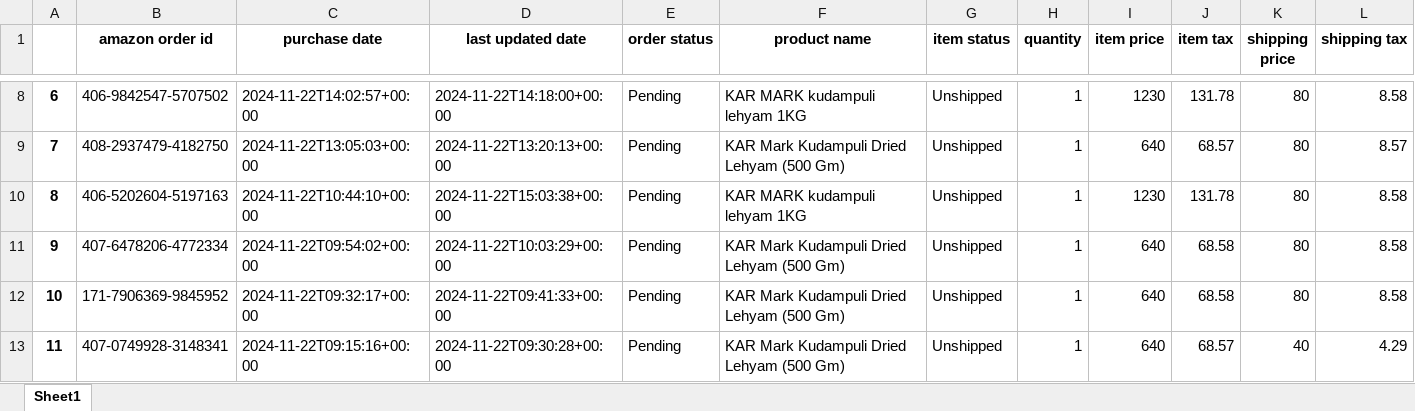
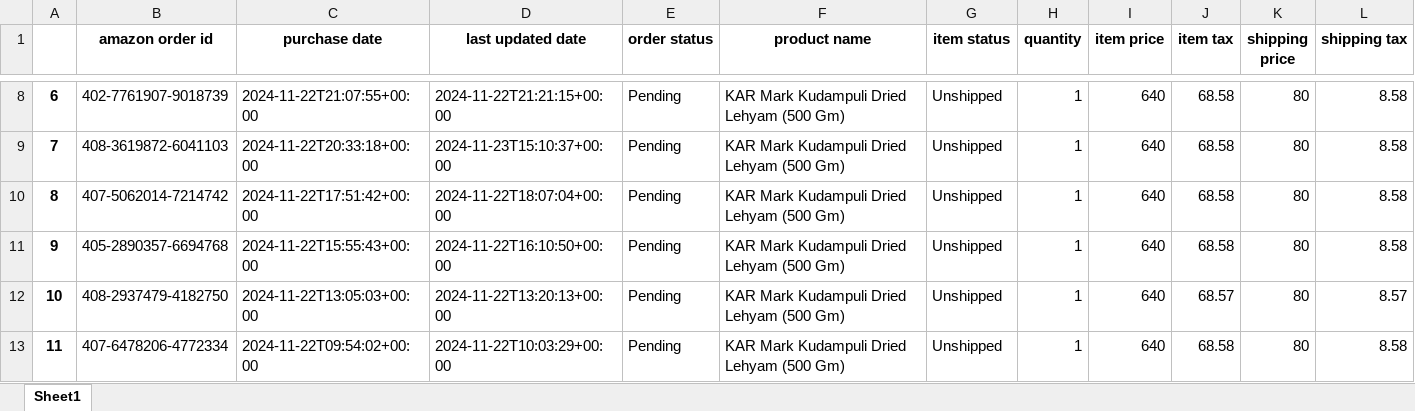
Before and after one commit to harilal766/Ecommerce-Automation, an Excel workbook: Test documents/amazon scheduled report/24.xlsx, sheet Sheet1, drawn as a sheet; only a part is shown, gaps mark what is left out; values as stored, in another font and other column widths than the file's, no borders; the diff covers the shown part only; the diff names each change by its address in the sheet, - before the commit and + after, or states it on an @@ line.

```diff
--- a/Test documents/amazon scheduled report/24.xlsx (sheet Sheet1)
+++ b/Test documents/amazon scheduled report/24.xlsx (sheet Sheet1)
-B8 (amazon order id): 406-9842547-5707502
+B8 (amazon order id): 402-7761907-9018739
-C8 (purchase date): 2024-11-22T14:02:57+00:00
+C8 (purchase date): 2024-11-22T21:07:55+00:00
-D8 (last updated date): 2024-11-22T14:18:00+00:00
+D8 (last updated date): 2024-11-22T21:21:15+00:00
-F8 (product name): KAR MARK kudampuli lehyam 1KG
+F8 (product name): KAR Mark Kudampuli Dried Lehyam (500 Gm)
-I8 (item price): 1230
+I8 (item price): 640
-J8 (item tax): 131.78
+J8 (item tax): 68.58
-B9 (amazon order id): 408-2937479-4182750
+B9 (amazon order id): 408-3619872-6041103
-C9 (purchase date): 2024-11-22T13:05:03+00:00
+C9 (purchase date): 2024-11-22T20:33:18+00:00
-D9 (last updated date): 2024-11-22T13:20:13+00:00
+D9 (last updated date): 2024-11-23T15:10:37+00:00
-J9 (item tax): 68.57
+J9 (item tax): 68.58
-L9 (shipping tax): 8.57
+L9 (shipping tax): 8.58
-B10 (amazon order id): 406-5202604-5197163
+B10 (amazon order id): 407-5062014-7214742
-C10 (purchase date): 2024-11-22T10:44:10+00:00
+C10 (purchase date): 2024-11-22T17:51:42+00:00
-D10 (last updated date): 2024-11-22T15:03:38+00:00
+D10 (last updated date): 2024-11-22T18:07:04+00:00
-F10 (product name): KAR MARK kudampuli lehyam 1KG
+F10 (product name): KAR Mark Kudampuli Dried Lehyam (500 Gm)
-I10 (item price): 1230
+I10 (item price): 640
-J10 (item tax): 131.78
+J10 (item tax): 68.58
-B11 (amazon order id): 407-6478206-4772334
+B11 (amazon order id): 405-2890357-6694768
-C11 (purchase date): 2024-11-22T09:54:02+00:00
+C11 (purchase date): 2024-11-22T15:55:43+00:00
-D11 (last updated date): 2024-11-22T10:03:29+00:00
+D11 (last updated date): 2024-11-22T16:10:50+00:00
-B12 (amazon order id): 171-7906369-9845952
+B12 (amazon order id): 408-2937479-4182750
-C12 (purchase date): 2024-11-22T09:32:17+00:00
+C12 (purchase date): 2024-11-22T13:05:03+00:00
-D12 (last updated date): 2024-11-22T09:41:33+00:00
+D12 (last updated date): 2024-11-22T13:20:13+00:00
-J12 (item tax): 68.58
+J12 (item tax): 68.57
-L12 (shipping tax): 8.58
+L12 (shipping tax): 8.57
-B13 (amazon order id): 407-0749928-3148341
+B13 (amazon order id): 407-6478206-4772334
-C13 (purchase date): 2024-11-22T09:15:16+00:00
+C13 (purchase date): 2024-11-22T09:54:02+00:00
-D13 (last updated date): 2024-11-22T09:30:28+00:00
+D13 (last updated date): 2024-11-22T10:03:29+00:00
-J13 (item tax): 68.57
+J13 (item tax): 68.58
-K13 (shipping price): 40
+K13 (shipping price): 80
-L13 (shipping tax): 4.29
+L13 (shipping tax): 8.58
```
Also changed, not shown: 64 edited cells elsewhere in this sheet, 9 other files.
